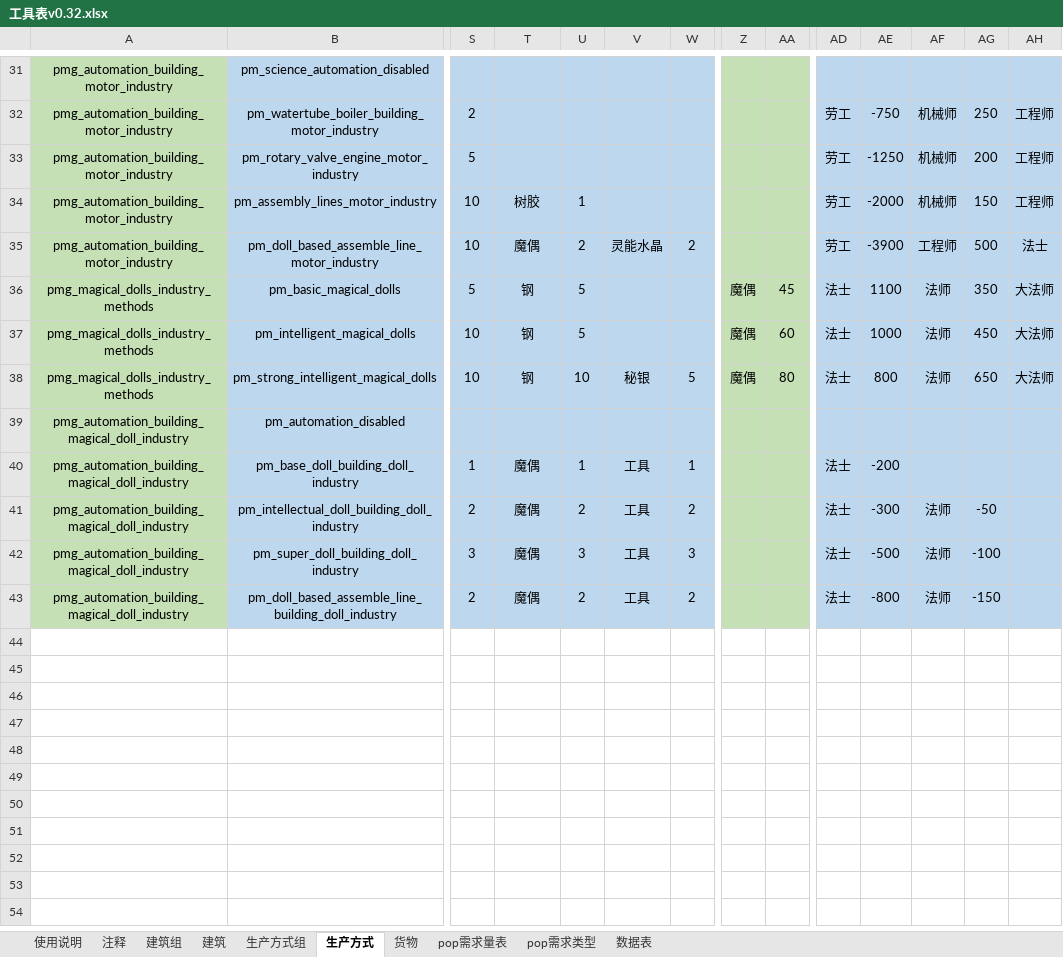
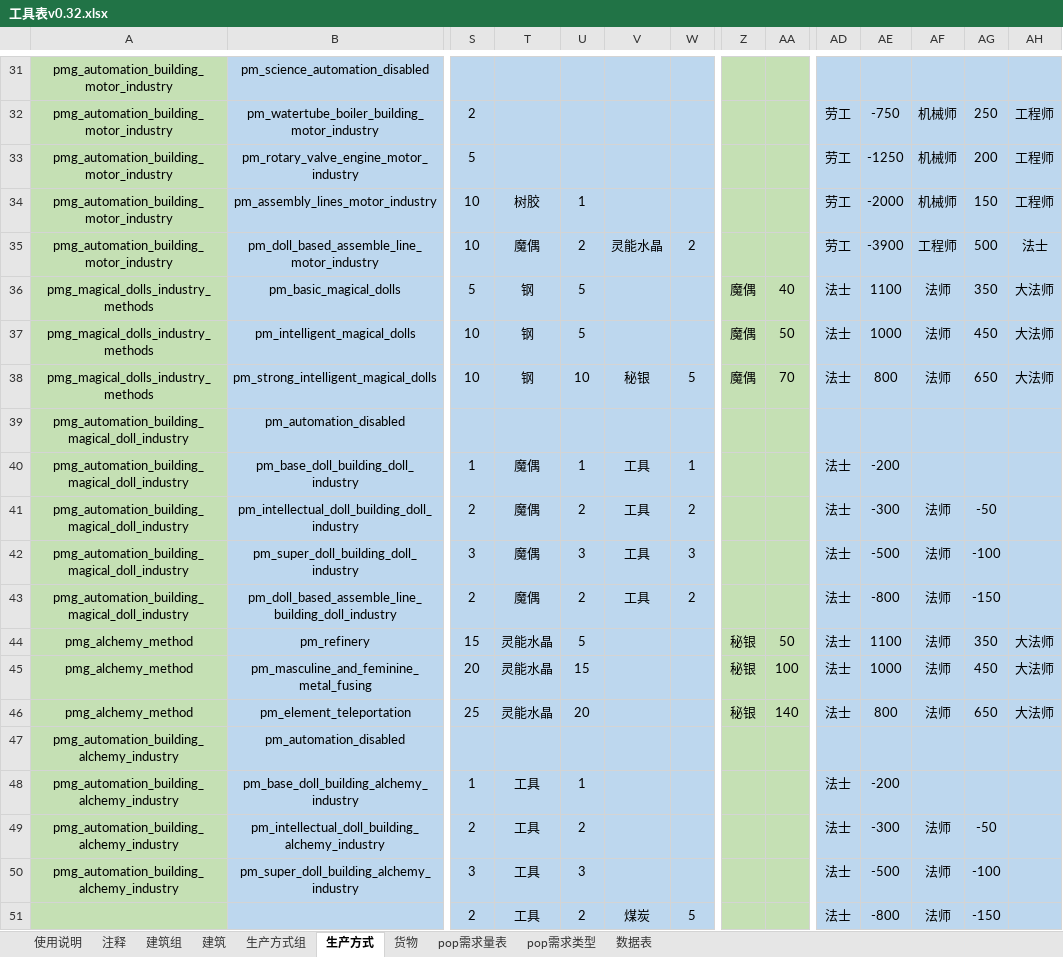
Before and after one commit to YFFtYHwsdj/Aurora-of-Magiscientia, an Excel workbook: 数值设定/工具表v0.32.xlsx, sheet 生产方式, drawn as a sheet; only a part is shown, gaps mark what is left out; values as stored, in another font and other column widths than the file's, no borders; rows hold the shown columns only; the diff names each change by its address in the sheet, - before the commit and + after, or states it on an @@ line.

```diff
--- a/数值设定/工具表v0.32.xlsx (sheet 生产方式)
+++ b/数值设定/工具表v0.32.xlsx (sheet 生产方式)
-AA36: 45
+AA36: 40
-AA37: 60
+AA37: 50
-AA38: 80
+AA38: 70
+row 44: pmg_alchemy_method | pm_refinery | 15 | 灵能水晶 | 5 |  |  | 秘银 | 50 | 法士 | 1100 | 法师 | 350 | 大法师
+row 45: pmg_alchemy_method | pm_masculine_and_feminine_metal_fusing | 20 | 灵能水晶 | 15 |  |  | 秘银 | 100 | 法士 | 1000 | 法师 | 450 | 大法师
+row 46: pmg_alchemy_method | pm_element_teleportation | 25 | 灵能水晶 | 20 |  |  | 秘银 | 140 | 法士 | 800 | 法师 | 650 | 大法师
+row 47: pmg_automation_building_alchemy_industry | pm_automation_disabled
+row 48: pmg_automation_building_alchemy_industry | pm_base_doll_building_alchemy_industry | 1 | 工具 | 1 |  |  |  |  | 法士 | -200
+row 49: pmg_automation_building_alchemy_industry | pm_intellectual_doll_building_alchemy_industry | 2 | 工具 | 2 |  |  |  |  | 法士 | -300 | 法师 | -50
+row 50: pmg_automation_building_alchemy_industry | pm_super_doll_building_alchemy_industry | 3 | 工具 | 3 |  |  |  |  | 法士 | -500 | 法师 | -100
+row 51:  |  | 2 | 工具 | 2 | 煤炭 | 5 |  |  | 法士 | -800 | 法师 | -150
```
Also changed, not shown: sheet 建筑, sheet 生产方式组, 数值设定/生产方式效率显示表.xlsx.
